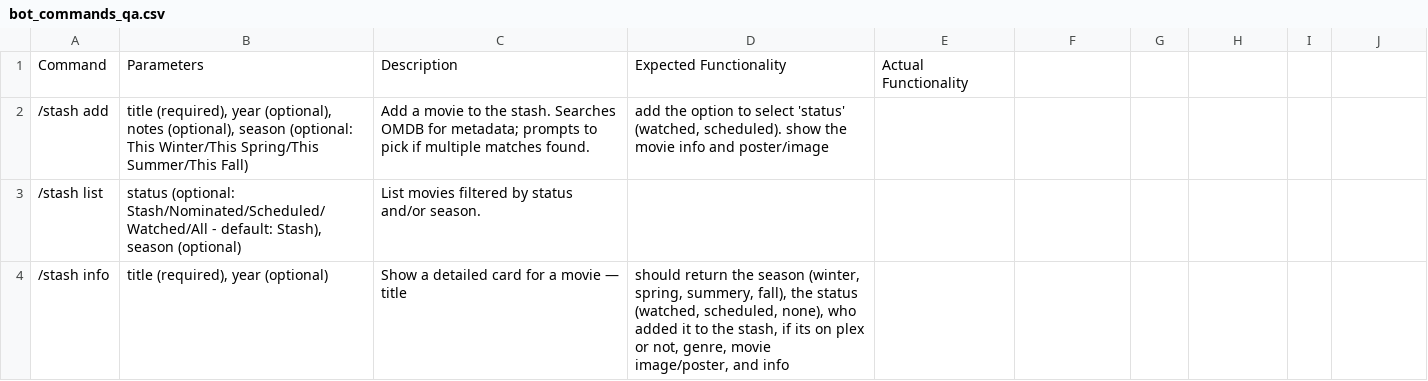
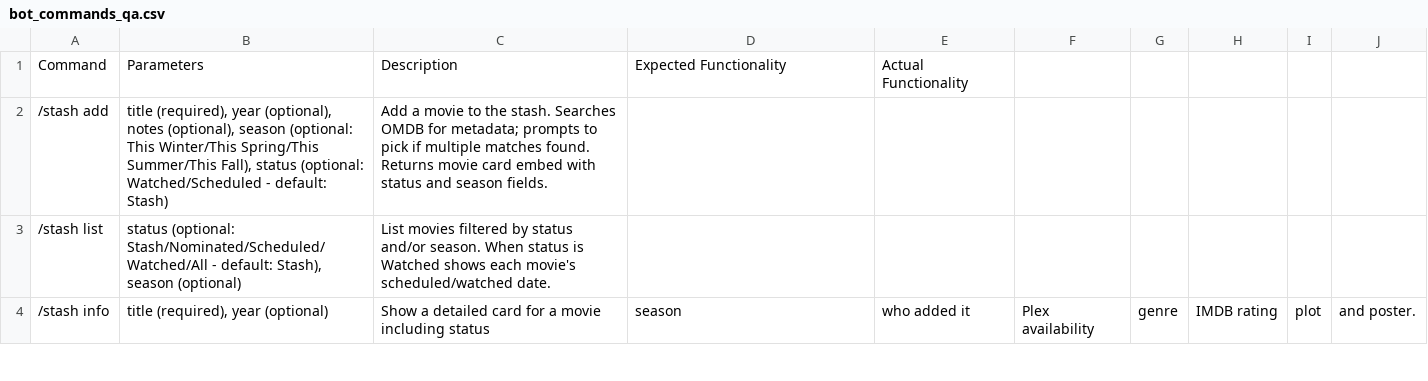
Before and after one commit to cmheisner/MovieBot, a CSV file: smoke_tests/bot_commands_qa.csv, drawn as a sheet; only a part is shown; the diff covers the shown part only.

```diff
--- a/smoke_tests/bot_commands_qa.csv
+++ b/smoke_tests/bot_commands_qa.csv
@@ -1,4 +1,4 @@
 Command,Parameters,Description,Expected Functionality,Actual Functionality
-/stash add,"title (required), year (optional), notes (optional), season (optional: This Winter/This Spring/This Summer/This Fall)",Add a movie to the stash. Searches OMDB for metadata; prompts to pick if multiple matches found.,"add the option to select 'status' (watched, scheduled). show the movie info and poster/image",
-/stash list,"status (optional: Stash/Nominated/Scheduled/Watched/All - default: Stash), season (optional)",List movies filtered by status and/or season.,,
-/stash info,"title (required), year (optional)",Show a detailed card for a movie — title,"should return the season (winter, spring, summery, fall), the status (watched, scheduled, none), who added it to the stash, if its on plex or not, genre, movie image/poster, and info",
+/stash add,"title (required), year (optional), notes (optional), season (optional: This Winter/This Spring/This Summer/This Fall), status (optional: Watched/Scheduled - default: Stash)",Add a movie to the stash. Searches OMDB for metadata; prompts to pick if multiple matches found. Returns movie card embed with status and season fields.,,
+/stash list,"status (optional: Stash/Nominated/Scheduled/Watched/All - default: Stash), season (optional)",List movies filtered by status and/or season. When status is Watched shows each movie's scheduled/watched date.,,
+/stash info,"title (required), year (optional)",Show a detailed card for a movie including status, season, who added it, Plex availability, genre, IMDB rating, plot, and poster.,,
```
Also changed, not shown: 2 removed rows and 5 edited cells elsewhere in this file.
